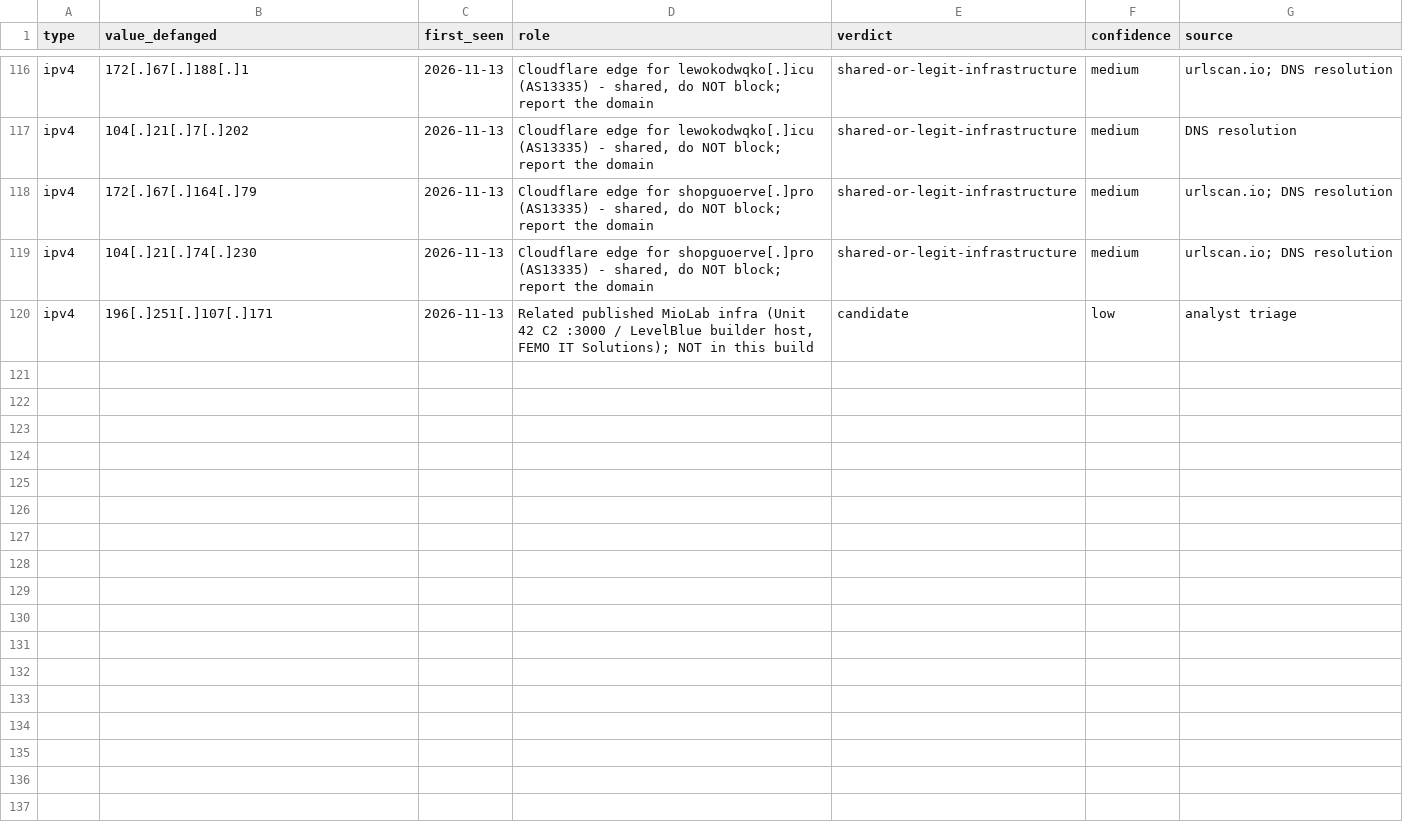
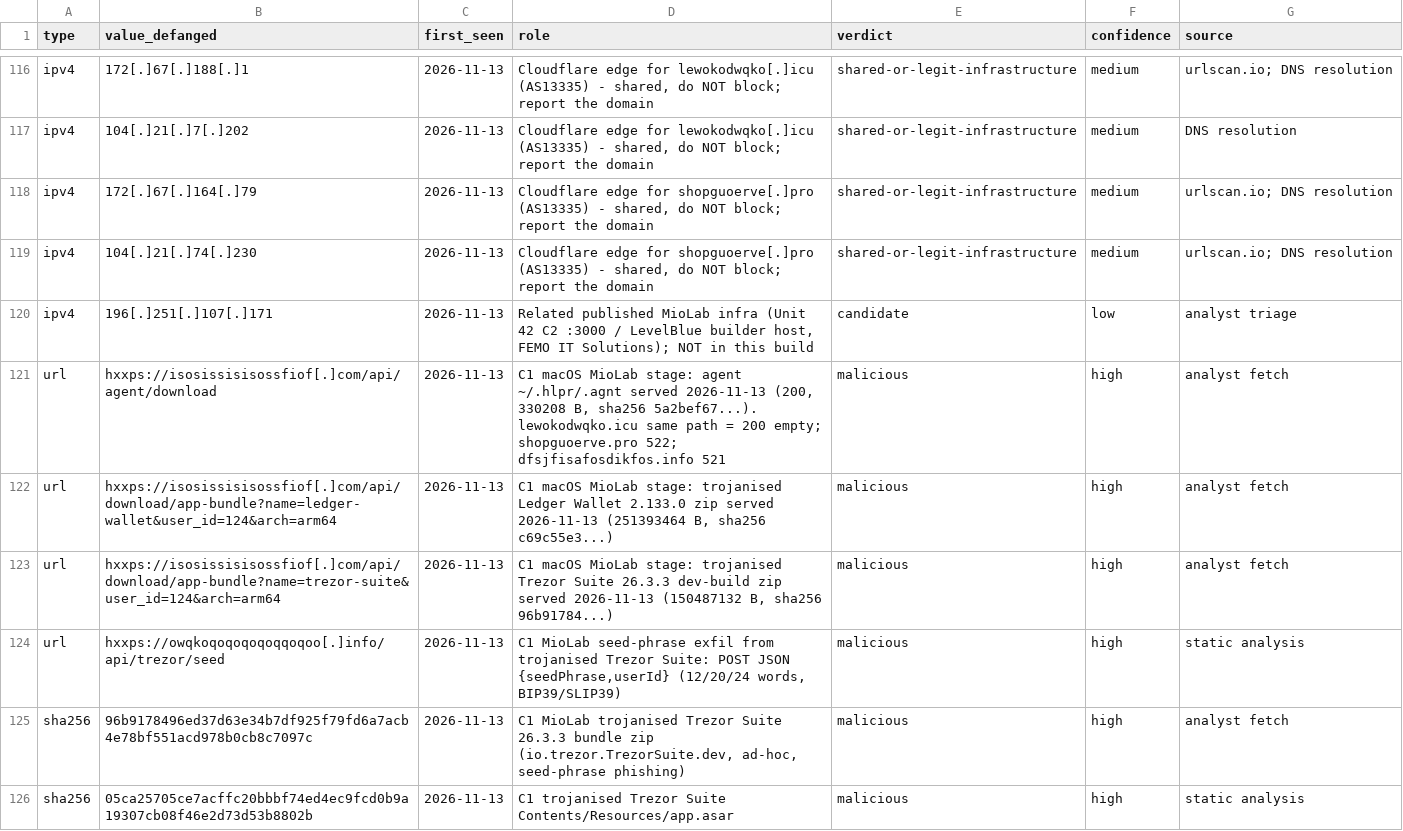
Before and after one commit to harperjohnsai/detections, a CSV file: iocs/2026-11-revstealer-setup-center/iocs.csv, drawn as a sheet; only a part is shown, gaps mark what is left out; the diff covers the shown part only; the diff names each change by its address in the sheet, - before the commit and + after, or states it on an @@ line.

Commit message:
Add MioLab macOS rules, extractors and IOCs to the Setup Center case
9 YARA rules (stealer, agent, trojanised Ledger/Trezor apps, hunting rules), two static tools, 24 new IOC rows (C2, exfil domains, stage and wallet-app hashes), tests and recorded results.

```diff
--- a/iocs/2026-11-revstealer-setup-center/iocs.csv
+++ b/iocs/2026-11-revstealer-setup-center/iocs.csv
+row 121: url | hxxps://isosissisisossfiof[.]com/api/agent/download | 2026-11-13 | C1 macOS MioLab stage: agent ~/.hlpr/.agnt served 2026-11-13 (200, 330208 B, sha256 5a2bef67...). lewokodwqko.icu same path = 200 empty; shopguoerve.pro 522; dfsjfisafosdikfos.info 521 | malicious | high | analyst fetch
+row 122: url | hxxps://isosissisisossfiof[.]com/api/download/app-bundle?name=ledger-wallet&user_id=124&arch=arm64 | 2026-11-13 | C1 macOS MioLab stage: trojanised Ledger Wallet 2.133.0 zip served 2026-11-13 (251393464 B, sha256 c69c55e3...) | malicious | high | analyst fetch
+row 123: url | hxxps://isosissisisossfiof[.]com/api/download/app-bundle?name=trezor-suite&user_id=124&arch=arm64 | 2026-11-13 | C1 macOS MioLab stage: trojanised Trezor Suite 26.3.3 dev-build zip served 2026-11-13 (150487132 B, sha256 96b91784...) | malicious | high | analyst fetch
+row 124: url | hxxps://owqkoqoqoqoqoqqoqoo[.]info/api/trezor/seed | 2026-11-13 | C1 MioLab seed-phrase exfil from trojanised Trezor Suite: POST JSON {seedPhrase,userId} (12/20/24 words, BIP39/SLIP39) | malicious | high | static analysis
+row 125: sha256 | 96b9178496ed37d63e34b7df925f79fd6a7acb4e78bf551acd978b0cb8c7097c | 2026-11-13 | C1 MioLab trojanised Trezor Suite 26.3.3 bundle zip (io.trezor.TrezorSuite.dev, ad-hoc, seed-phrase phishing) | malicious | high | analyst fetch
+row 126: sha256 | 05ca25705ce7acffc20bbbf74ed4ec9fcd0b9a19307cb08f46e2d73d53b8802b | 2026-11-13 | C1 trojanised Trezor Suite Contents/Resources/app.asar | malicious | high | static analysis
```
Also changed, not shown: 18 added rows elsewhere in this file, 24 other files.
